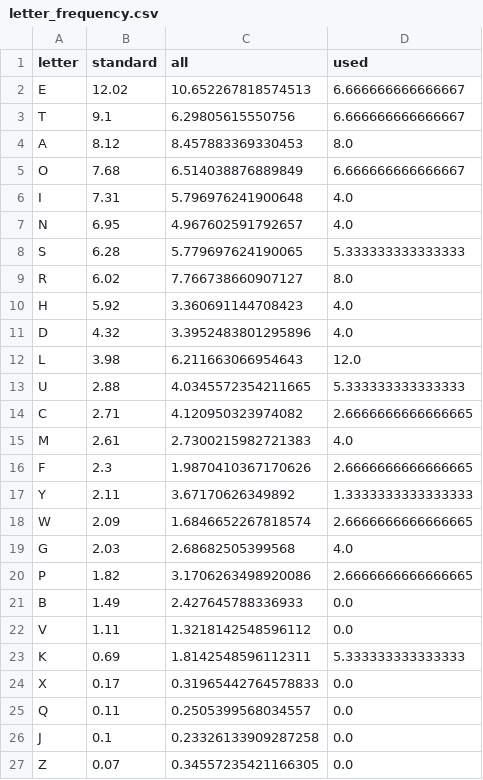
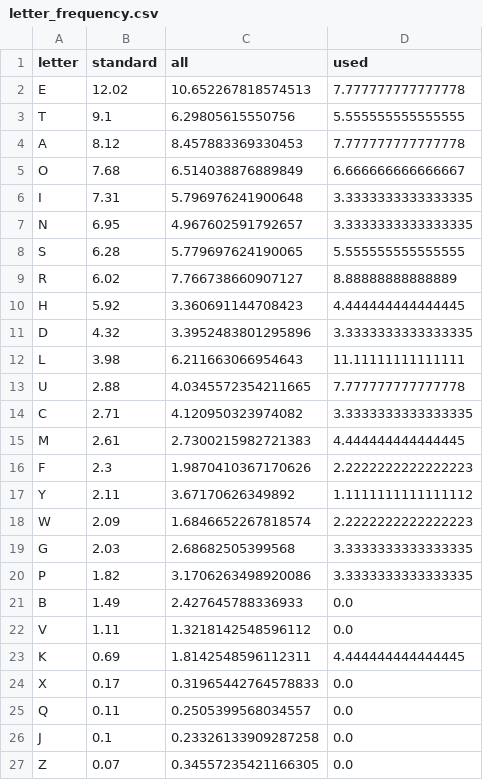
Before and after one commit to janmilosh/words, a CSV file: scripts/letter_frequency.csv, drawn as a sheet.

Commit message:
Update frequency for new word(s)

```diff
--- a/scripts/letter_frequency.csv
+++ b/scripts/letter_frequency.csv
@@ -1,24 +1,24 @@
 letter,standard,all,used
-E,12.02,10.652267818574513,6.666666666666667
-T,9.1,6.29805615550756,6.666666666666667
-A,8.12,8.457883369330453,8.0
+E,12.02,10.652267818574513,7.777777777777778
+T,9.1,6.29805615550756,5.555555555555555
+A,8.12,8.457883369330453,7.777777777777778
 O,7.68,6.514038876889849,6.666666666666667
-I,7.31,5.796976241900648,4.0
-N,6.95,4.967602591792657,4.0
-S,6.28,5.779697624190065,5.333333333333333
-R,6.02,7.766738660907127,8.0
-H,5.92,3.360691144708423,4.0
-D,4.32,3.3952483801295896,4.0
-L,3.98,6.211663066954643,12.0
-U,2.88,4.0345572354211665,5.333333333333333
-C,2.71,4.120950323974082,2.6666666666666665
-M,2.61,2.7300215982721383,4.0
-F,2.3,1.9870410367170626,2.6666666666666665
-Y,2.11,3.67170626349892,1.3333333333333333
-W,2.09,1.6846652267818574,2.6666666666666665
-G,2.03,2.68682505399568,4.0
-P,1.82,3.1706263498920086,2.6666666666666665
+I,7.31,5.796976241900648,3.3333333333333335
+N,6.95,4.967602591792657,3.3333333333333335
+S,6.28,5.779697624190065,5.555555555555555
+R,6.02,7.766738660907127,8.88888888888889
+H,5.92,3.360691144708423,4.444444444444445
+D,4.32,3.3952483801295896,3.3333333333333335
+L,3.98,6.211663066954643,11.11111111111111
+U,2.88,4.0345572354211665,7.777777777777778
+C,2.71,4.120950323974082,3.3333333333333335
+M,2.61,2.7300215982721383,4.444444444444445
+F,2.3,1.9870410367170626,2.2222222222222223
+Y,2.11,3.67170626349892,1.1111111111111112
+W,2.09,1.6846652267818574,2.2222222222222223
+G,2.03,2.68682505399568,3.3333333333333335
+P,1.82,3.1706263498920086,3.3333333333333335
 B,1.49,2.427645788336933,0.0
 V,1.11,1.3218142548596112,0.0
-K,0.69,1.8142548596112311,5.333333333333333
+K,0.69,1.8142548596112311,4.444444444444445
 X,0.17,0.31965442764578833,0.0
```
Also changed, not shown: 1 other file.
